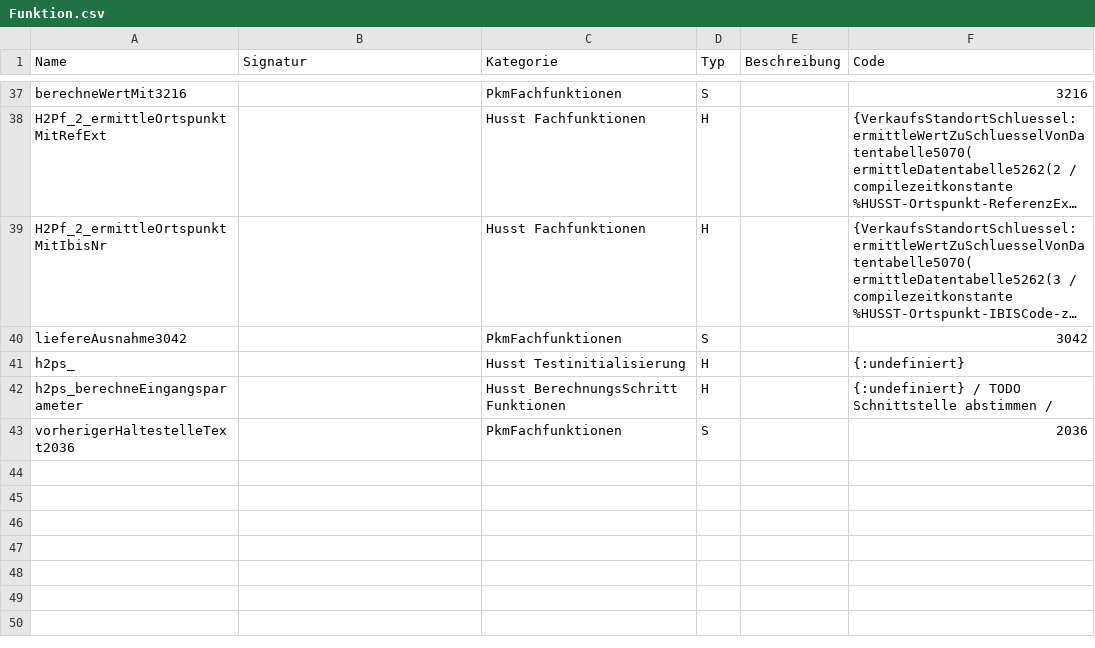
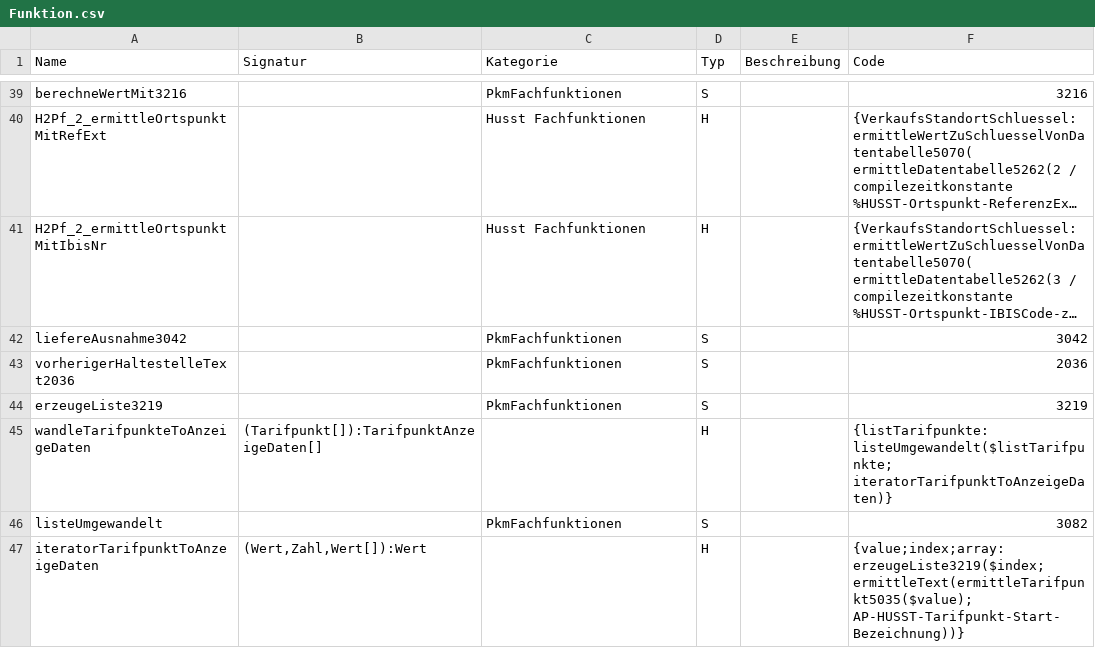
Before and after one commit to HUSST-de/HUSST-PKM, a CSV file: Artefakte/Funktion.csv, drawn as a sheet; only a part is shown, gaps mark what is left out; long unchanged cells end in …; ↵ is a line break in a cell; the diff covers the shown part only; the diff names each change by its address in the sheet, - before the commit and + after, or states it on an @@ line.

```diff
--- a/Artefakte/Funktion.csv
+++ b/Artefakte/Funktion.csv
@@ row 41 moved to row 7: h2ps_ @@
@@ row 42 moved to row 8: h2ps_berechneEingangsparameter @@
+row 44: erzeugeListe3219 |  | PkmFachfunktionen | S |  | 3219
+row 45: wandleTarifpunkteToAnzeigeDaten | (Tarifpunkt[]):TarifpunktAnzeigeDaten[] |  | H |  | {listTarifpunkte: listeUmgewandelt($listTarifpunkte; iteratorTarifpunktToAnzeigeDaten)}
+row 46: listeUmgewandelt |  | PkmFachfunktionen | S |  | 3082
+row 47: iteratorTarifpunktToAnzeigeDaten | (Wert,Zahl,Wert[]):Wert |  | H |  | {value;index;array: ↵ erzeugeListe3219($index; ↵ ermittleText(ermittleTarifpunkt5035($value); ↵ AP-HUSST-Tarifpunkt-Start-Bezeichnung))}
```
Also changed, not shown: 7 added rows and 5 edited cells elsewhere in this file, Artefakte/Schritt.csv, 3 other files.
